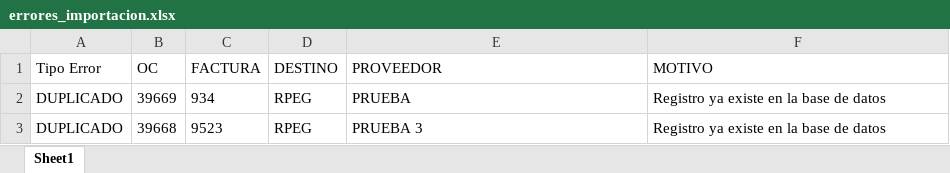
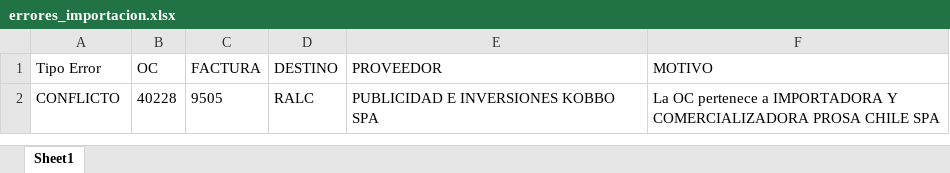
Before and after one commit to MaverickMills/NACIONAL, an Excel workbook: uploads/errores_importacion.xlsx, sheet Sheet1, drawn as a sheet; values as stored, in another font and other column widths than the file's, no borders; removed rows and columns are numbered as before the commit, all else as after; the diff names each change by its address in the sheet, - before the commit and + after, or states it on an @@ line.

```diff
--- a/uploads/errores_importacion.xlsx (sheet Sheet1)
+++ b/uploads/errores_importacion.xlsx (sheet Sheet1)
-row 2: DUPLICADO | 39669 | 934 | RPEG | PRUEBA | Registro ya existe en la base de datos
-row 3: DUPLICADO | 39668 | 9523 | RPEG | PRUEBA 3 | Registro ya existe en la base de datos
+row 2: CONFLICTO | 40228 | 9505 | RALC | PUBLICIDAD E INVERSIONES KOBBO SPA | La OC pertenece a IMPORTADORA Y COMERCIALIZADORA PROSA CHILE SPA
```
Also changed, not shown: 7 other files.
